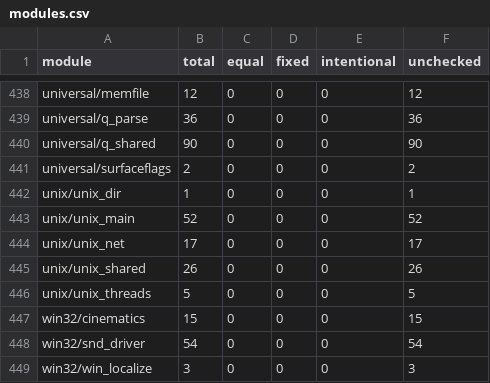
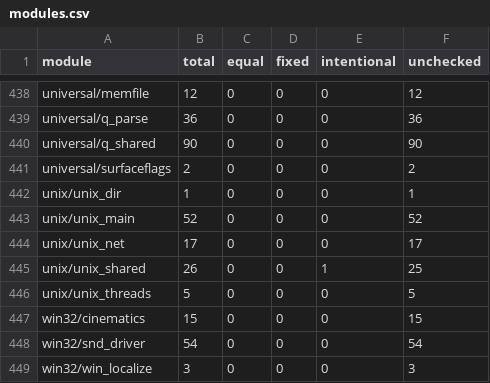
Before and after one commit to STiXzoOR/cod2-silicon, a CSV file: docs/fidelity/modules/modules.csv, drawn as a sheet; only a part is shown, gaps mark what is left out.

```diff
--- a/docs/fidelity/modules/modules.csv
+++ b/docs/fidelity/modules/modules.csv
@@ -444,3 +444,3 @@ unix/unix_main,52,0,0,0,52
 unix/unix_net,17,0,0,0,17
-unix/unix_shared,26,0,0,0,26
+unix/unix_shared,26,0,0,1,25
 unix/unix_threads,5,0,0,0,5
```
Also changed, not shown: 6 other files.
